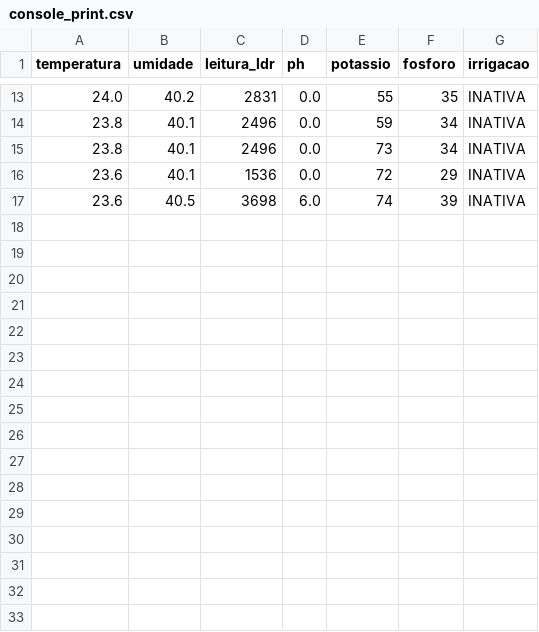
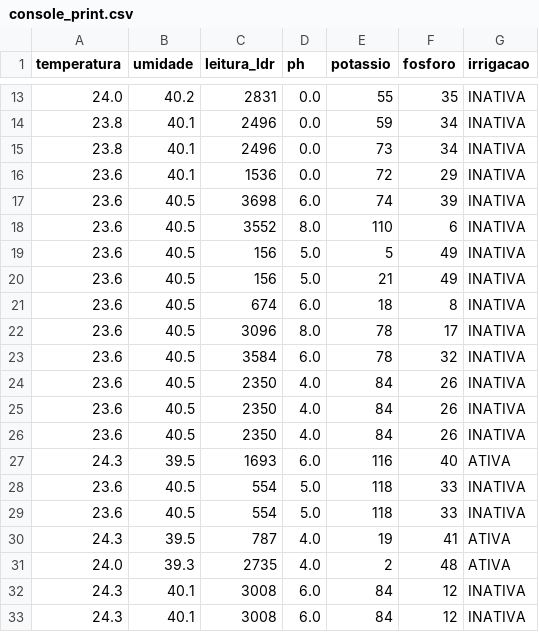
Before and after one commit to Startup-FarmTech-Solutions/Fase4-Sistema-de-Irrigacao-Inteligente-com-Sensores, a CSV file: ml/console_print.csv, drawn as a sheet; only a part is shown, gaps mark what is left out.

Commit message:
fix: update environmental variables and correct sensor data initialization in main function

```diff
--- a/ml/console_print.csv
+++ b/ml/console_print.csv
@@ -17 +17,17 @@ temperatura,umidade,leitura_ldr,ph,potassio,fosforo,irrigacao
 23.6,40.5,3698,6.0,74,39,INATIVA
+23.6,40.5,3552,8.0,110,6,INATIVA
+23.6,40.5,156,5.0,5,49,INATIVA
+23.6,40.5,156,5.0,21,49,INATIVA
+23.6,40.5,674,6.0,18,8,INATIVA
+23.6,40.5,3096,8.0,78,17,INATIVA
+23.6,40.5,3584,6.0,78,32,INATIVA
+23.6,40.5,2350,4.0,84,26,INATIVA
+23.6,40.5,2350,4.0,84,26,INATIVA
+23.6,40.5,2350,4.0,84,26,INATIVA
+24.3,39.5,1693,6.0,116,40,ATIVA
+23.6,40.5,554,5.0,118,33,INATIVA
+23.6,40.5,554,5.0,118,33,INATIVA
+24.3,39.5,787,4.0,19,41,ATIVA
+24.0,39.3,2735,4.0,2,48,ATIVA
+24.3,40.1,3008,6.0,84,12,INATIVA
+24.3,40.1,3008,6.0,84,12,INATIVA
```
Also changed, not shown: 4 other files.
